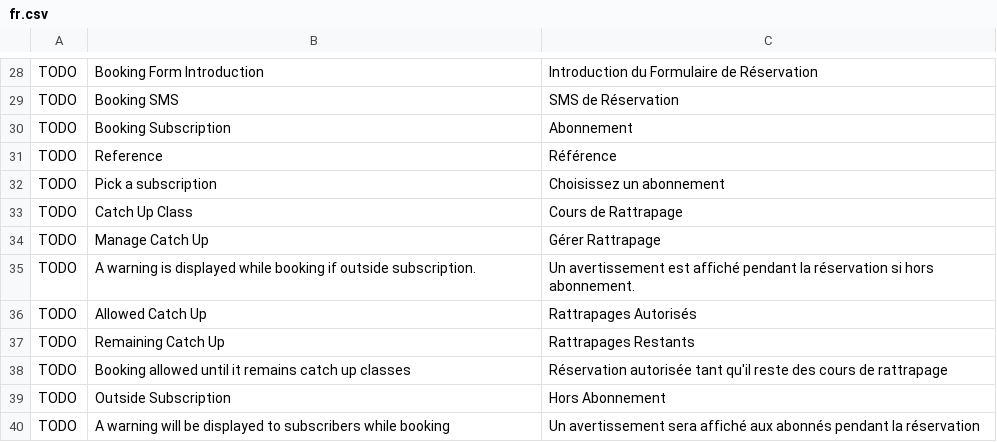
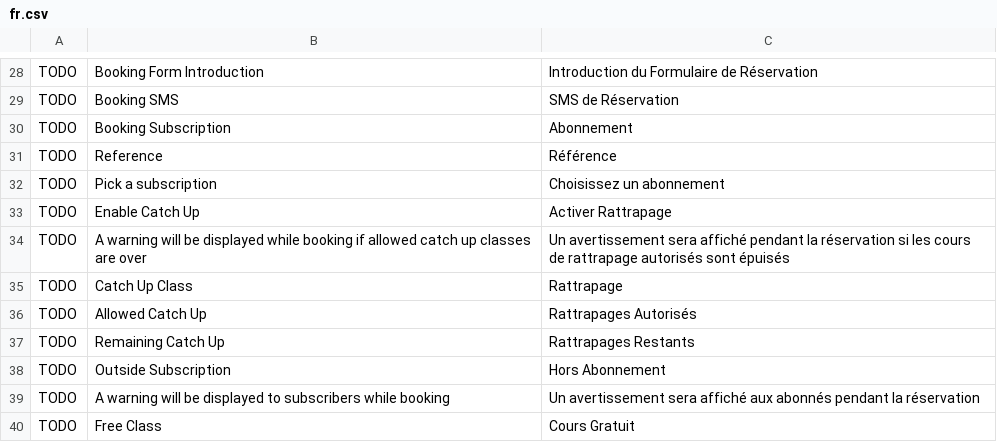
Before and after one commit to britlog/booking, a CSV file: booking/translations/fr.csv, drawn as a sheet; only a part is shown, gaps mark what is left out.

Commit message:
Catch Up management

```diff
--- a/booking/translations/fr.csv
+++ b/booking/translations/fr.csv
@@ -32,9 +32,9 @@ TODO,Reference,Référence
 TODO,Pick a subscription,Choisissez un abonnement
-TODO,Catch Up Class,Cours de Rattrapage
-TODO,Manage Catch Up,Gérer Rattrapage
-TODO,A warning is displayed while booking if outside subscription.,Un avertissement est affiché pendant la réservation si hors abonnement.
+TODO,Enable Catch Up,Activer Rattrapage
+TODO,A warning will be displayed while booking if allowed catch up classes are over,Un avertissement sera affiché pendant la réservation si les cours de rattrapage autorisés sont épuisés
+TODO,Catch Up Class,Rattrapage
 TODO,Allowed Catch Up,Rattrapages Autorisés
 TODO,Remaining Catch Up,Rattrapages Restants
-TODO,Booking allowed until it remains catch up classes,Réservation autorisée tant qu'il reste des cours de rattrapage
 TODO,Outside Subscription,Hors Abonnement
 TODO,A warning will be displayed to subscribers while booking,Un avertissement sera affiché aux abonnés pendant la réservation
+TODO,Free Class,Cours Gratuit
```
Also changed, not shown: 6 other files.
